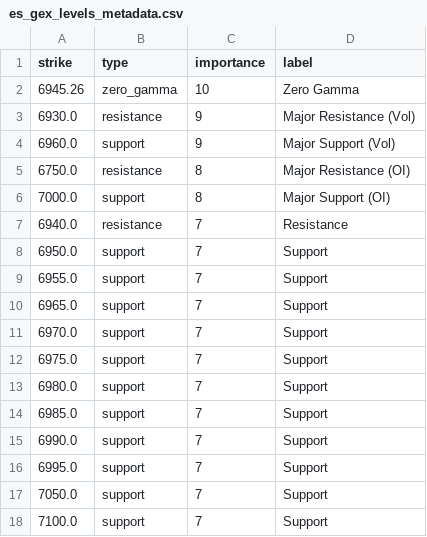
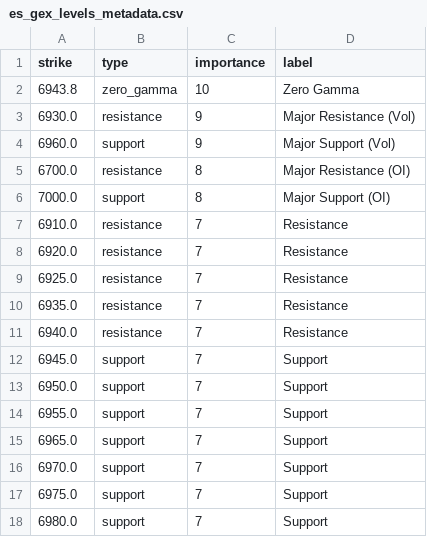
Before and after one commit to enzocosson/seed_enzocosson_gex, a CSV file: es_gex_levels_metadata.csv, drawn as a sheet.

```diff
--- a/es_gex_levels_metadata.csv
+++ b/es_gex_levels_metadata.csv
@@ -1,8 +1,13 @@
 strike,type,importance,label
-6945.26,zero_gamma,10,Zero Gamma
+6943.8,zero_gamma,10,Zero Gamma
 6930.0,resistance,9,Major Resistance (Vol)
 6960.0,support,9,Major Support (Vol)
-6750.0,resistance,8,Major Resistance (OI)
+6700.0,resistance,8,Major Resistance (OI)
 7000.0,support,8,Major Support (OI)
+6910.0,resistance,7,Resistance
+6920.0,resistance,7,Resistance
+6925.0,resistance,7,Resistance
+6935.0,resistance,7,Resistance
 6940.0,resistance,7,Resistance
+6945.0,support,7,Support
 6950.0,support,7,Support
@@ -13,6 +18 @@ strike,type,importance,label
 6980.0,support,7,Support
-6985.0,support,7,Support
-6990.0,support,7,Support
-6995.0,support,7,Support
-7050.0,support,7,Support
-7100.0,support,7,Support
```
Also changed, not shown: es_gex_levels.csv, nq_gex_levels.csv, 2 other files.
